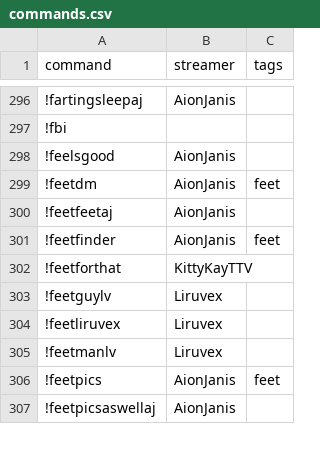
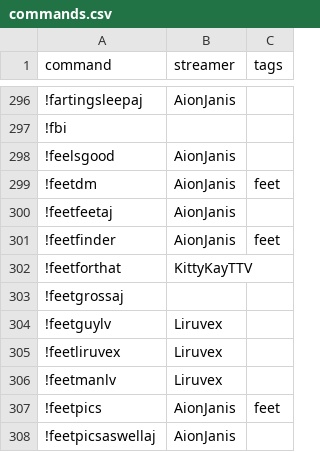
Before and after one commit to aionjanis/aionjanis.github.io, a CSV file: commands.csv, drawn as a sheet; only a part is shown, gaps mark what is left out.

Commit message:
Update commands.csv (2026-04-14T13:59:47.917Z)

```diff
--- a/commands.csv
+++ b/commands.csv
@@ -302,2 +302,3 @@ command,streamer,tags
 !feetforthat,KittyKayTTV,
+!feetgrossaj,,
 !feetguylv,Liruvex,
```
